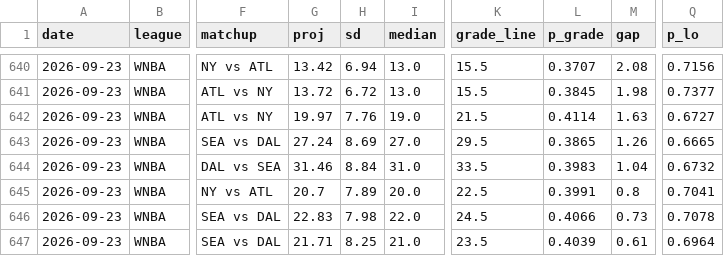
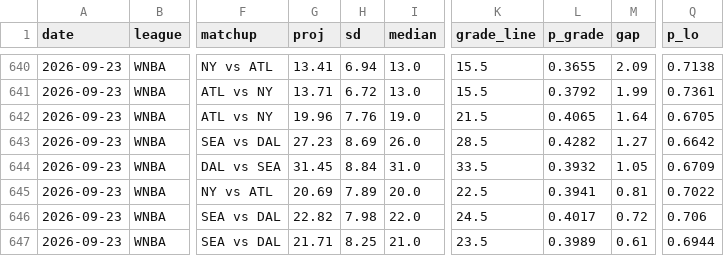
Before and after one commit to azcal/mbm-props, a CSV file: logs/predictions.csv, drawn as a sheet; only a part is shown, gaps mark what is left out; the diff covers the shown part only; the diff names each change by its address in the sheet, - before the commit and + after, or states it on an @@ line.

```diff
--- a/logs/predictions.csv
+++ b/logs/predictions.csv
-G640 (proj): 13.42
+G640 (proj): 13.41
-L640 (p_grade): 0.3707
+L640 (p_grade): 0.3655
-M640 (gap): 2.08
+M640 (gap): 2.09
-Q640 (p_lo): 0.7156
+Q640 (p_lo): 0.7138
-G641 (proj): 13.72
+G641 (proj): 13.71
-L641 (p_grade): 0.3845
+L641 (p_grade): 0.3792
-M641 (gap): 1.98
+M641 (gap): 1.99
-Q641 (p_lo): 0.7377
+Q641 (p_lo): 0.7361
-G642 (proj): 19.97
+G642 (proj): 19.96
-L642 (p_grade): 0.4114
+L642 (p_grade): 0.4065
-M642 (gap): 1.63
+M642 (gap): 1.64
-Q642 (p_lo): 0.6727
+Q642 (p_lo): 0.6705
-G643 (proj): 27.24
+G643 (proj): 27.23
-I643 (median): 27.0
+I643 (median): 26.0
-K643 (grade_line): 29.5
+K643 (grade_line): 28.5
-L643 (p_grade): 0.3865
+L643 (p_grade): 0.4282
-M643 (gap): 1.26
+M643 (gap): 1.27
-Q643 (p_lo): 0.6665
+Q643 (p_lo): 0.6642
-G644 (proj): 31.46
+G644 (proj): 31.45
-L644 (p_grade): 0.3983
+L644 (p_grade): 0.3932
-M644 (gap): 1.04
+M644 (gap): 1.05
-Q644 (p_lo): 0.6732
+Q644 (p_lo): 0.6709
-G645 (proj): 20.7
+G645 (proj): 20.69
-L645 (p_grade): 0.3991
+L645 (p_grade): 0.3941
-M645 (gap): 0.8
+M645 (gap): 0.81
-Q645 (p_lo): 0.7041
+Q645 (p_lo): 0.7022
-G646 (proj): 22.83
+G646 (proj): 22.82
-L646 (p_grade): 0.4066
+L646 (p_grade): 0.4017
-M646 (gap): 0.73
+M646 (gap): 0.72
-Q646 (p_lo): 0.7078
+Q646 (p_lo): 0.706
-L647 (p_grade): 0.4039
+L647 (p_grade): 0.3989
-Q647 (p_lo): 0.6964
+Q647 (p_lo): 0.6944
```
Also changed, not shown: 40 edited cells elsewhere in this file, logs/injuries.csv, 2 other files.
